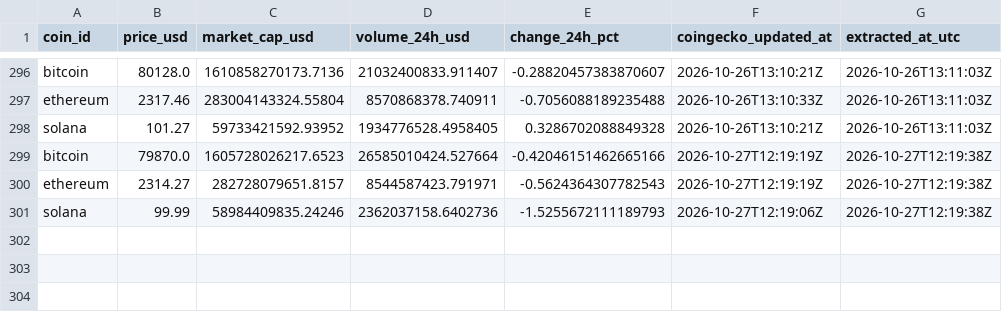
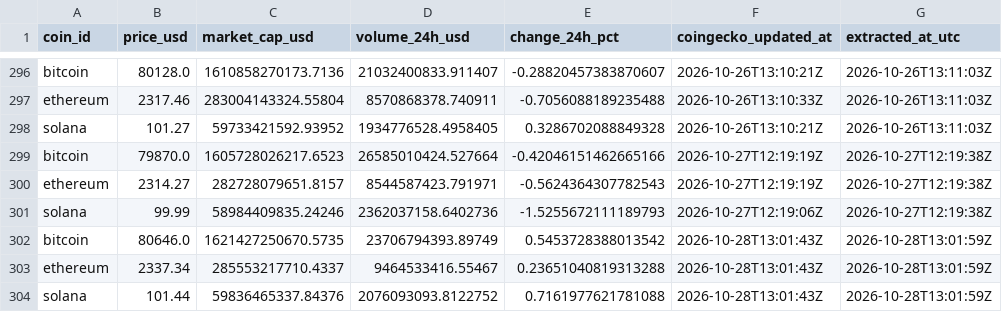
Before and after one commit to g-romasanta/crypto-pipeline, a CSV file: data/daily_prices.csv, drawn as a sheet; only a part is shown, gaps mark what is left out; the diff names each change by its address in the sheet, - before the commit and + after, or states it on an @@ line.

```diff
--- a/data/daily_prices.csv
+++ b/data/daily_prices.csv
+row 302: bitcoin | 80646.0 | 1621427250670.5735 | 23706794393.89749 | 0.5453728388013542 | 2026-10-28T13:01:43Z | 2026-10-28T13:01:59Z
+row 303: ethereum | 2337.34 | 285553217710.4337 | 9464533416.55467 | 0.23651040819313288 | 2026-10-28T13:01:43Z | 2026-10-28T13:01:59Z
+row 304: solana | 101.44 | 59836465337.84376 | 2076093093.8122752 | 0.7161977621781088 | 2026-10-28T13:01:43Z | 2026-10-28T13:01:59Z
```
Also changed, not shown: reports/price_trends.csv, 1 other file.
